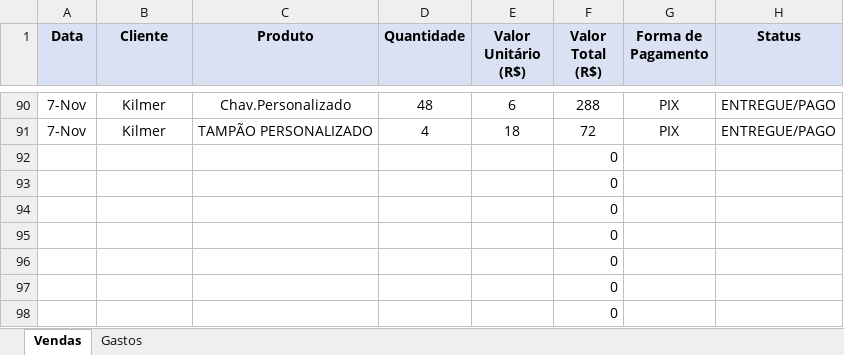
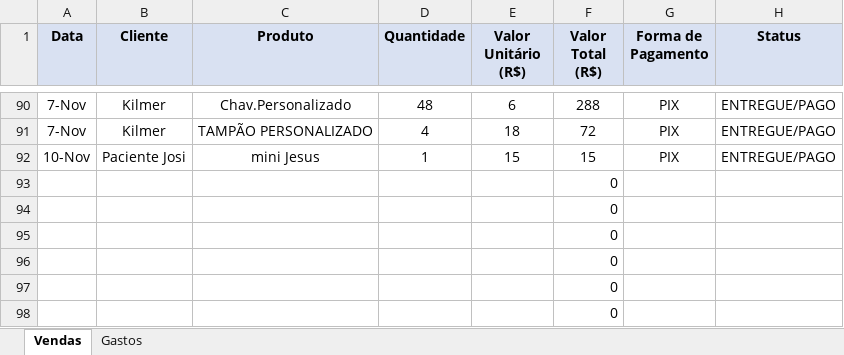
Before and after one commit to ClaudioSperb/impressao-3D, an Excel workbook: Impressao 3D/Planilha_Conexao_3D_Criativa.xlsx, sheet Vendas, drawn as a sheet; only a part is shown, gaps mark what is left out; values as stored, in another font and other column widths than the file's, no borders; removed rows and columns are numbered as before the commit, all else as after; the diff names each change by its address in the sheet, - before the commit and + after, or states it on an @@ line.

Commit message:
Update Planilha_Conexao_3D_Criativa.xlsx

```diff
--- a/Impressao 3D/Planilha_Conexao_3D_Criativa.xlsx (sheet Vendas)
+++ b/Impressao 3D/Planilha_Conexao_3D_Criativa.xlsx (sheet Vendas)
-row 92:  |  |  |  |  | 0
+row 92: 10-Nov | Paciente Josi | mini Jesus | 1 | 15 | 15 | PIX | ENTREGUE/PAGO
```
